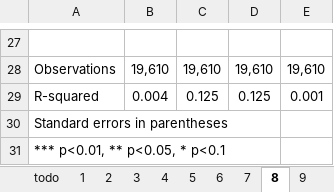
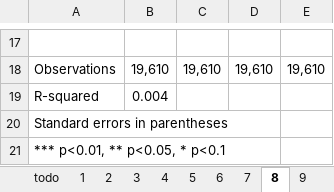
Before and after one commit to LCaravaggio/felicidad_ivqreg, an Excel workbook: salida.xlsx, sheet 8, drawn as a sheet; only a part is shown, gaps mark what is left out; values as stored, in another font and other column widths than the file's, no borders; addresses are those after the commit; the diff covers the shown part only; the diff names each change by its address in the sheet, - before the commit and + after, or states it on an @@ line.

```diff
--- a/salida.xlsx (sheet 8)
+++ b/salida.xlsx (sheet 8)
-C19: 0.125
+C19: (empty)
-D19: 0.125
+D19: (empty)
-E19: 0.001
+E19: (empty)
```
Also changed, not shown: 5 added rows, 15 removed rows and 29 edited cells elsewhere in this sheet, sheet 10, sheet 11, sheet 7, sheet 12, sheet 6, sheet 9, 5 more sheets, formulas that keep their value.
